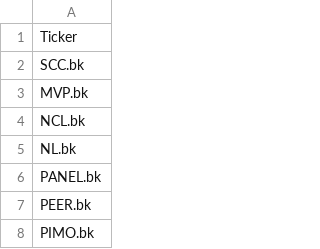
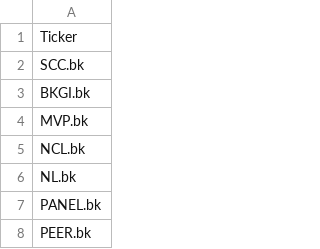
Before and after one commit to TraderFrined/SET-ticker, a CSV file: Set-ticker.csv, drawn as a sheet; only a part is shown; the shorter side is filled out with more unchanged rows.

Commit message:
Update Set-ticker.csv

```diff
--- a/Set-ticker.csv
+++ b/Set-ticker.csv
@@ -2,2 +2,3 @@ Ticker
 SCC.bk
+BKGI.bk
 MVP.bk
```
